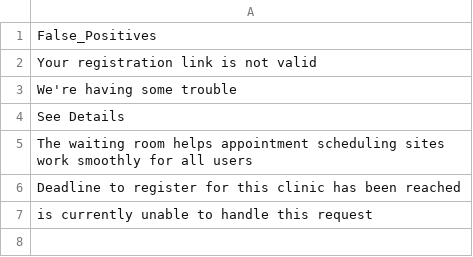
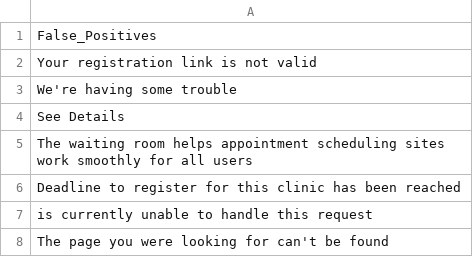
Before and after one commit to vcelloho/Vaccine_Appointment_Tracker, a CSV file: False_Positive_Checks.csv, drawn as a sheet.

Commit message:
Color False positive check
Add new false positive condition for color site that doesn't connect

```diff
--- a/False_Positive_Checks.csv
+++ b/False_Positive_Checks.csv
@@ -7 +7,2 @@ Deadline to register for this clinic has been reached
 is currently unable to handle this request
+The page you were looking for can't be found
```
